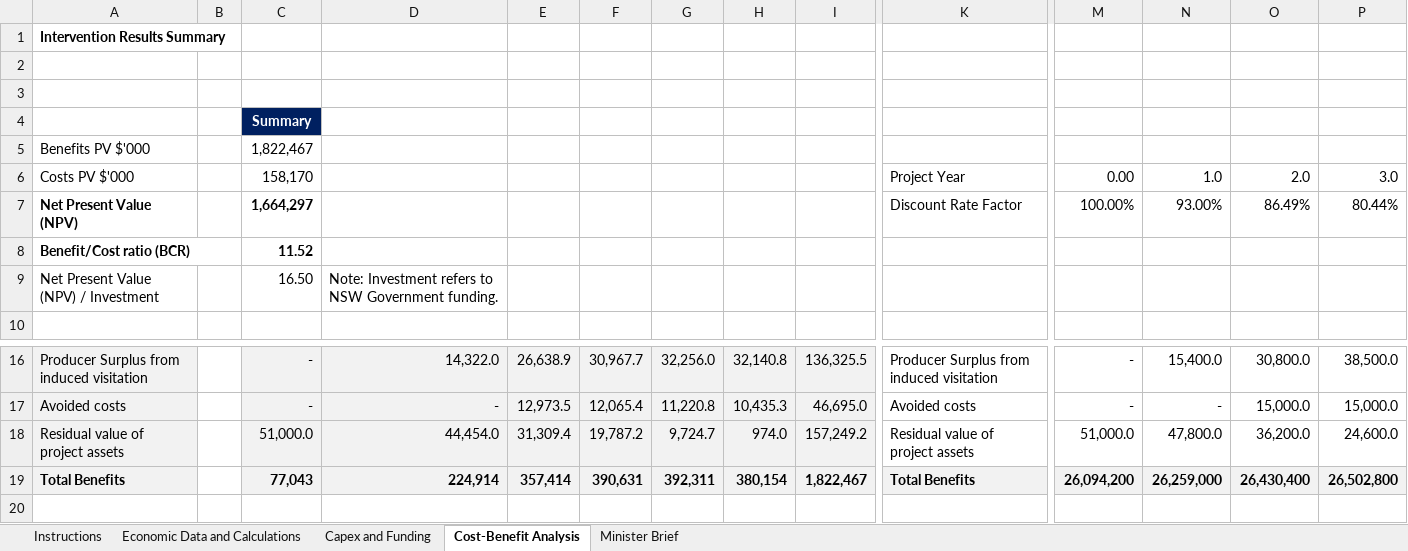
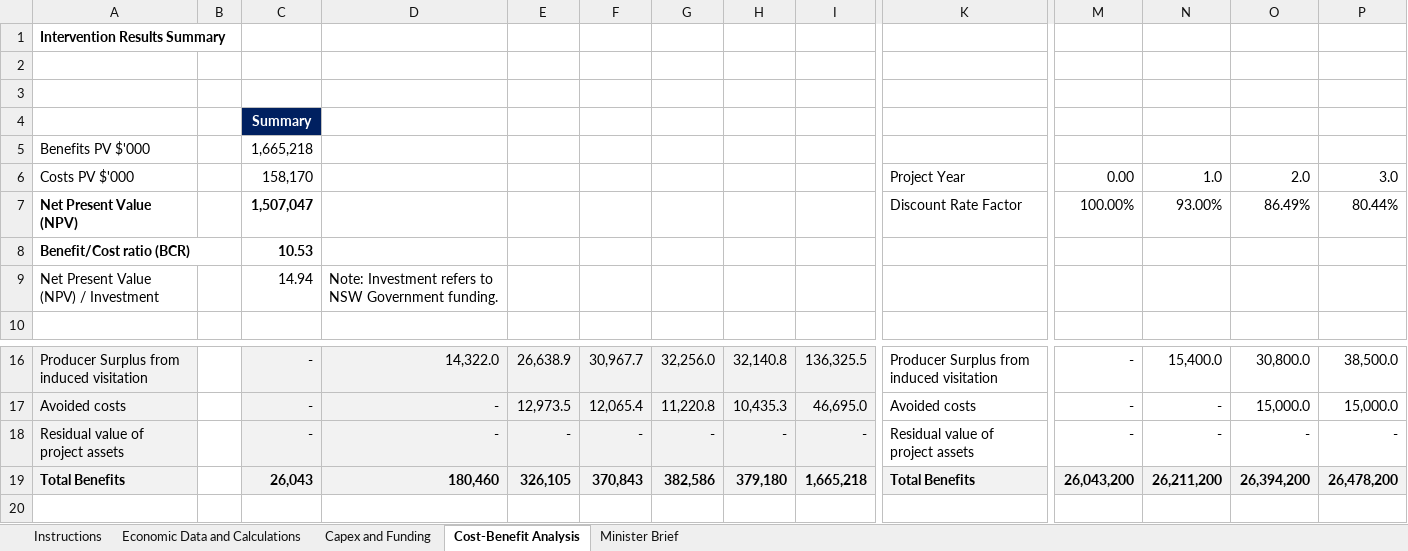
Before and after one commit to justin-git01/NSW-Public-Service-Commission, an Excel workbook: Opal Lakes Dropbear Conservation Park.xlsx, sheet Cost-Benefit Analysis, drawn as a sheet; only a part is shown, gaps mark what is left out; values as stored, in another font and other column widths than the file's, no borders; removed rows and columns are numbered as before the commit, all else as after; rows hold the shown columns only; the diff names each change by its address in the sheet, - before the commit and + after, or states it on an @@ line.

Commit message:
Asset residula value analysis

```diff
--- a/Opal Lakes Dropbear Conservation Park.xlsx (sheet Cost-Benefit Analysis)
+++ b/Opal Lakes Dropbear Conservation Park.xlsx (sheet Cost-Benefit Analysis)
-C5: 1,822,467
+C5: 1,665,218
-C7: 1,664,297
+C7: 1,507,047
-C8: 11.52
+C8: 10.53
-C9: 16.50
+C9: 14.94
-row 18: Residual value of project assets |  | 51,000.0 | 44,454.0 | 31,309.4 | 19,787.2 | 9,724.7 | 974.0 | 157,249.2 | Residual value of project assets | 51,000.0 | 47,800.0 | 36,200.0 | 24,600.0
-row 19: Total Benefits |  | 77,043 | 224,914 | 357,414 | 390,631 | 392,311 | 380,154 | 1,822,467 | Total Benefits | 26,094,200 | 26,259,000 | 26,430,400 | 26,502,800
+row 18: Residual value of project assets |  | - | - | - | - | - | - | - | Residual value of project assets | - | - | - | -
+row 19: Total Benefits |  | 26,043 | 180,460 | 326,105 | 370,843 | 382,586 | 379,180 | 1,665,218 | Total Benefits | 26,043,200 | 26,211,200 | 26,394,200 | 26,478,200
```
Also changed, not shown: sheet Economic Data and Calculations, charts or pictures.
